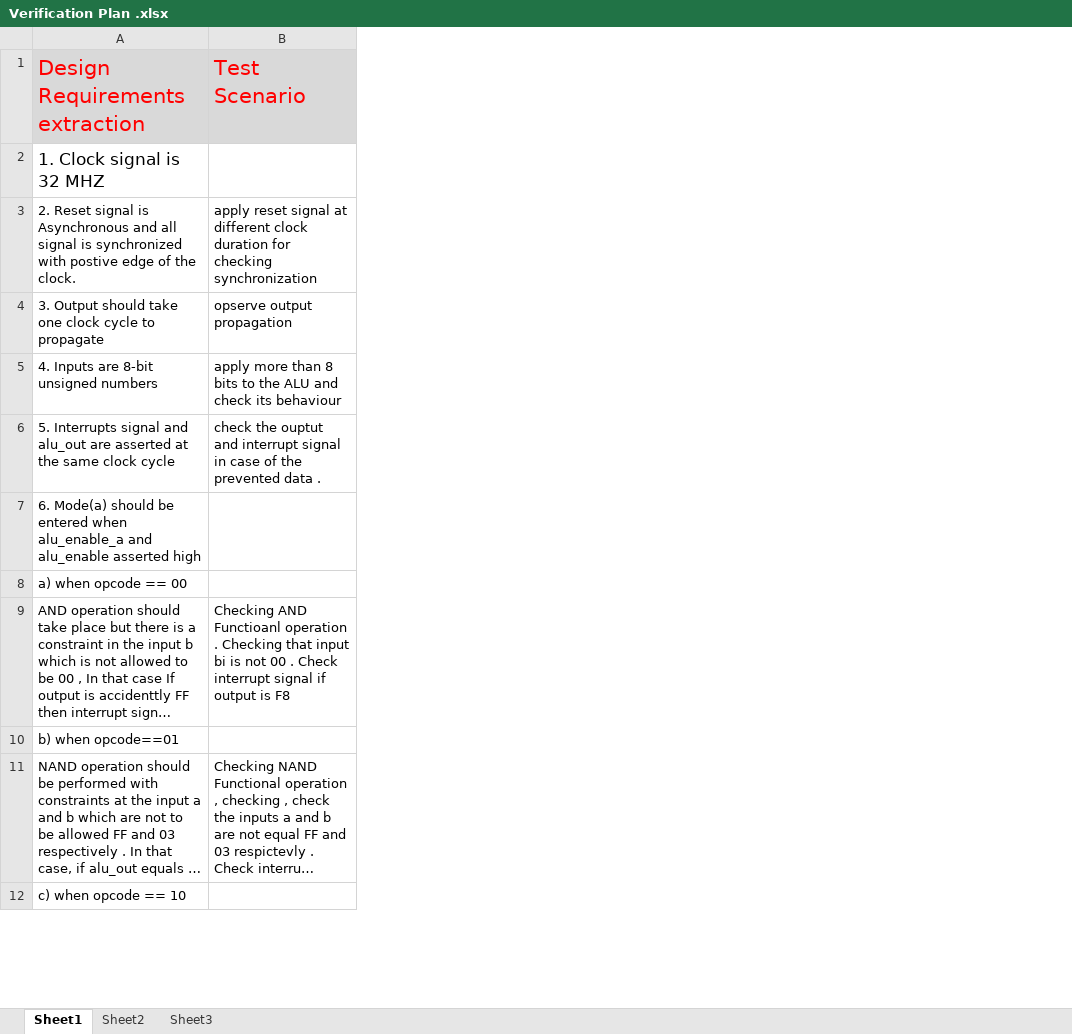
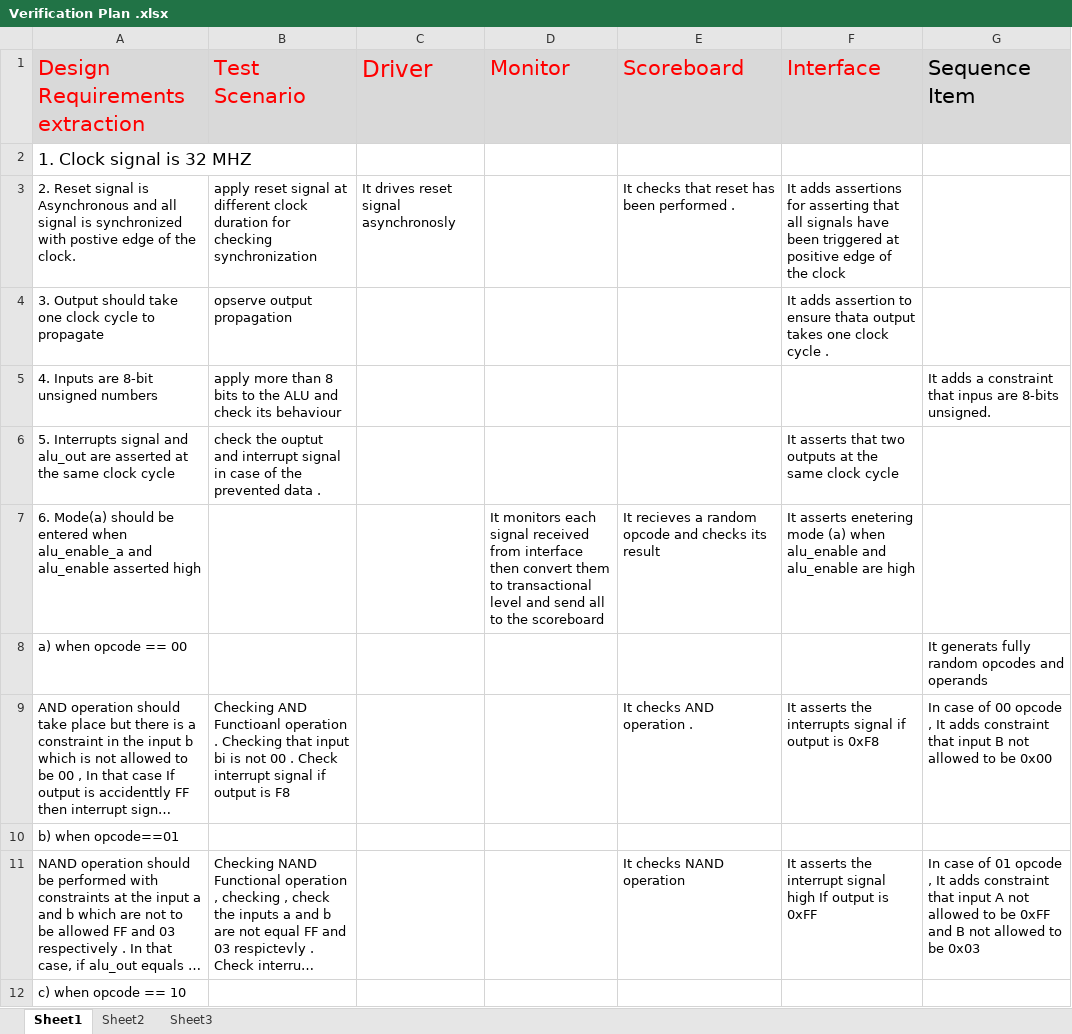
Before and after one commit to tarekemad1/ALU-Verification-based-UVM, an Excel workbook: Verification Plan .xlsx, sheet Sheet1, drawn as a sheet; only a part is shown; long unchanged cells end in …; values as stored, in another font and other column widths than the file's, no borders; the diff names each change by its address in the sheet, - before the commit and + after, or states it on an @@ line.

Commit message:
Verifcation Plan added

```diff
--- a/Verification Plan .xlsx (sheet Sheet1)
+++ b/Verification Plan .xlsx (sheet Sheet1)
+column C (Driver), row 3: It drives reset signal asynchronosly
+column D (Monitor), row 7: It monitors each signal received from interface then convert them to transactional level and send all to the scoreboard
+column E (Scoreboard), rows 3-11: It checks that reset has been performed . |  |  |  | It recieves a random opcode and checks its result |  | It checks AND operation . |  | It checks NAND operation
+column F (Interface), rows 3-11: It adds assertions for asserting that all signals have been triggered at positive edge of the clock | It adds assertion to ensure thata output takes one clock cycle . |  | It asserts that two outputs at the same clock cycle | It asserts enetering mode (a) when alu_enable and alu_enable are high |  | It asserts the interrupts signal if output is 0xF8 |  | It asserts the interrupt signal high If output is 0xFF
+column G (Sequence Item), rows 5-11: It adds a constraint that inpus are 8-bits unsigned. |  |  | It generats fully random opcodes and operands | In case of 00 opcode , It adds constraint that input B not allowed to be 0x00 |  | In case of 01 opcode , It adds constraint that input A not allowed to be 0xFF and B not allowed to be 0x03
```
